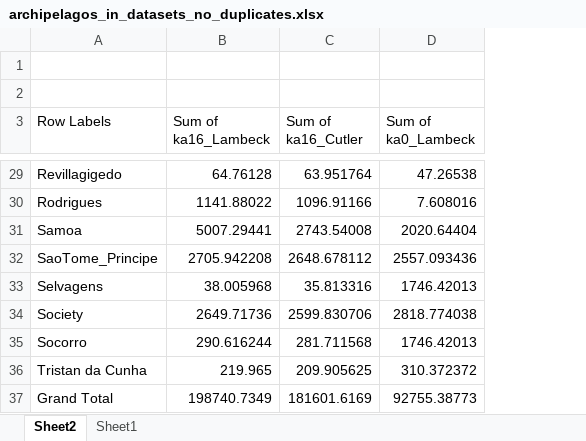
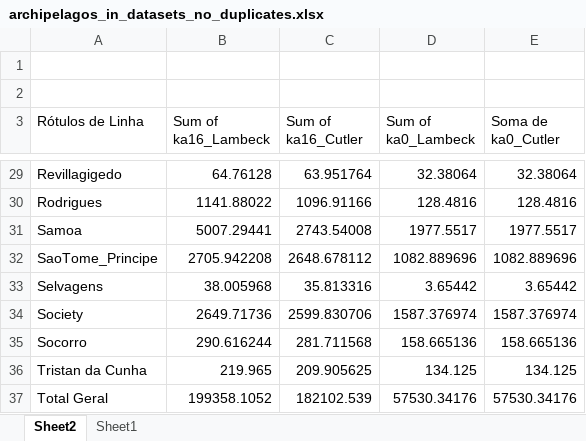
Before and after one commit to Neves-P/islandpaleoarea, an Excel workbook: data-raw/archipelagos_in_datasets_no_duplicates.xlsx, sheet Sheet2, drawn as a sheet; only a part is shown, gaps mark what is left out; values as stored, in another font and other column widths than the file's, no borders; removed rows and columns are numbered as before the commit, all else as after; the diff covers the shown part only; the diff names each change by its address in the sheet, - before the commit and + after, or states it on an @@ line.

```diff
--- a/data-raw/archipelagos_in_datasets_no_duplicates.xlsx (sheet Sheet2)
+++ b/data-raw/archipelagos_in_datasets_no_duplicates.xlsx (sheet Sheet2)
+column E (Soma de ka0_Cutler), rows 29-36: 32.38064 | 128.4816 | 1977.5517 | 1082.889696 | 3.65442 | 1587.376974 | 158.665136 | 134.125
-A3: Row Labels
+A3: Rótulos de Linha
-D29 (Sum of ka0_Lambeck): 47.26538
+D29 (Sum of ka0_Lambeck): 32.38064
-D30 (Sum of ka0_Lambeck): 7.608016
+D30 (Sum of ka0_Lambeck): 128.4816
-D31 (Sum of ka0_Lambeck): 2020.64404
+D31 (Sum of ka0_Lambeck): 1977.5517
-D32 (Sum of ka0_Lambeck): 2557.093436
+D32 (Sum of ka0_Lambeck): 1082.889696
-D33 (Sum of ka0_Lambeck): 1746.42013
+D33 (Sum of ka0_Lambeck): 3.65442
-D34 (Sum of ka0_Lambeck): 2818.774038
+D34 (Sum of ka0_Lambeck): 1587.376974
-D35 (Sum of ka0_Lambeck): 1746.42013
+D35 (Sum of ka0_Lambeck): 158.665136
-D36 (Sum of ka0_Lambeck): 310.372372
+D36 (Sum of ka0_Lambeck): 134.125
-row 37: Grand Total | 198740.7349 | 181601.6169 | 92755.38773
+row 37: Total Geral | 199358.1052 | 182102.539 | 57530.34176 | 57530.34176
```
Also changed, not shown: 27 edited cells elsewhere in this sheet, 1 other file.
